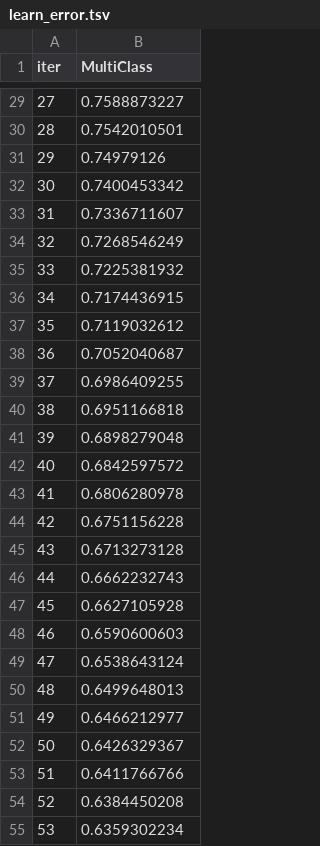
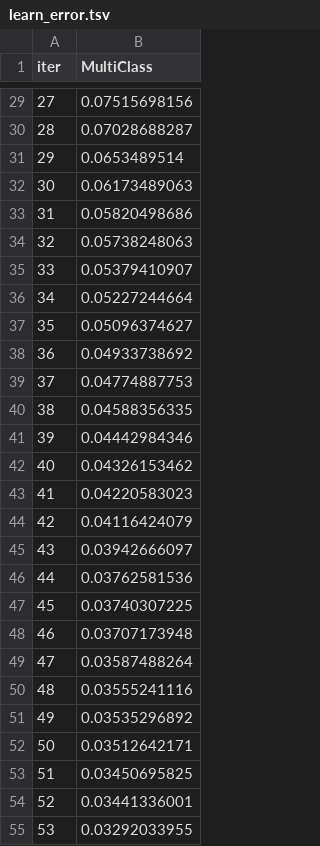
Before and after one commit to RaulMF11/modelo_taller, a TSV file: catboost_info/learn_error.tsv, drawn as a sheet; only a part is shown, gaps mark what is left out; the diff covers the shown part only.

```diff
--- a/catboost_info/learn_error.tsv
+++ b/catboost_info/learn_error.tsv
@@ -29,27 +29,27 @@ iter	MultiClass
-27	0.7588873227
-28	0.7542010501
-29	0.74979126
-30	0.7400453342
-31	0.7336711607
-32	0.7268546249
-33	0.7225381932
-34	0.7174436915
-35	0.7119032612
-36	0.7052040687
-37	0.6986409255
-38	0.6951166818
-39	0.6898279048
-40	0.6842597572
-41	0.6806280978
-42	0.6751156228
-43	0.6713273128
-44	0.6662232743
-45	0.6627105928
-46	0.6590600603
-47	0.6538643124
-48	0.6499648013
-49	0.6466212977
-50	0.6426329367
-51	0.6411766766
-52	0.6384450208
-53	0.6359302234
+27	0.07515698156
+28	0.07028688287
+29	0.0653489514
+30	0.06173489063
+31	0.05820498686
+32	0.05738248063
+33	0.05379410907
+34	0.05227244664
+35	0.05096374627
+36	0.04933738692
+37	0.04774887753
+38	0.04588356335
+39	0.04442984346
+40	0.04326153462
+41	0.04220583023
+42	0.04116424079
+43	0.03942666097
+44	0.03762581536
+45	0.03740307225
+46	0.03707173948
+47	0.03587488264
+48	0.03555241116
+49	0.03535296892
+50	0.03512642171
+51	0.03450695825
+52	0.03441336001
+53	0.03292033955
```
Also changed, not shown: 73 edited cells elsewhere in this file, catboost_info/time_left.tsv, 6 other files.
